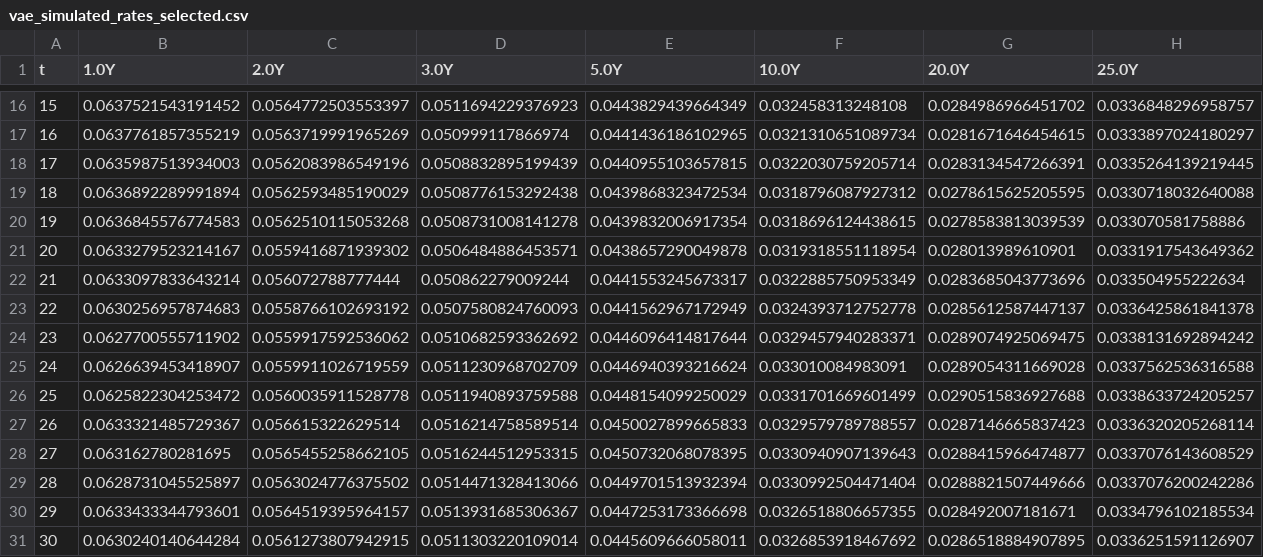
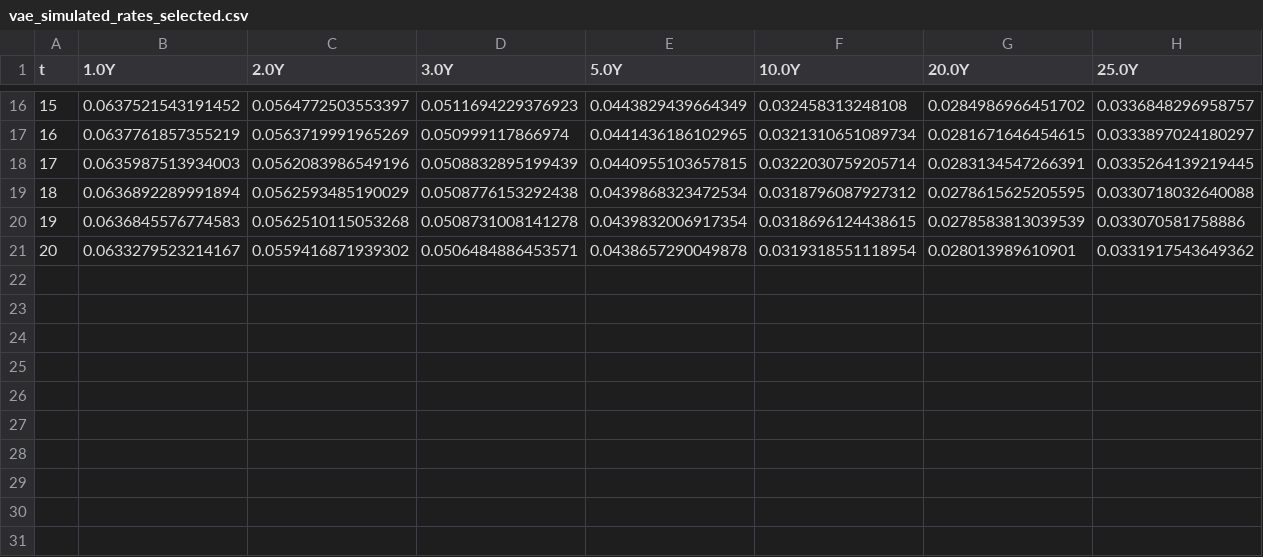
Before and after one commit to joshuashing1/Final-Year-Project, a CSV file: vae_simulated_rates_selected.csv, drawn as a sheet; only a part is shown, gaps mark what is left out.

```diff
--- a/vae_simulated_rates_selected.csv
+++ b/vae_simulated_rates_selected.csv
@@ -21,11 +21 @@ t,1.0Y,2.0Y,3.0Y,5.0Y,10.0Y,20.0Y,25.0Y
 20,0.0633279523214167,0.0559416871939302,0.0506484886453571,0.0438657290049878,0.0319318551118954,0.028013989610901,0.0331917543649362
-21,0.0633097833643214,0.056072788777444,0.050862279009244,0.0441553245673317,0.0322885750953349,0.0283685043773696,0.033504955222634
-22,0.0630256957874683,0.0558766102693192,0.0507580824760093,0.0441562967172949,0.0324393712752778,0.0285612587447137,0.0336425861841378
-23,0.0627700555711902,0.0559917592536062,0.0510682593362692,0.0446096414817644,0.0329457940283371,0.0289074925069475,0.0338131692894242
-24,0.0626639453418907,0.0559911026719559,0.0511230968702709,0.0446940393216624,0.033010084983091,0.0289054311669028,0.0337562536316588
-25,0.0625822304253472,0.0560035911528778,0.0511940893759588,0.0448154099250029,0.0331701669601499,0.0290515836927688,0.0338633724205257
-26,0.0633321485729367,0.056615322629514,0.0516214758589514,0.0450027899665833,0.0329579789788557,0.0287146665837423,0.0336320205268114
-27,0.063162780281695,0.0565455258662105,0.0516244512953315,0.0450732068078395,0.0330940907139643,0.0288415966474877,0.0337076143608529
-28,0.0628731045525897,0.0563024776375502,0.0514471328413066,0.0449701513932394,0.0330992504471404,0.0288821507449666,0.0337076200242286
-29,0.0633433344793601,0.0564519395964157,0.0513931685306367,0.0447253173366698,0.0326518806657355,0.028492007181671,0.0334796102185534
-30,0.0630240140644284,0.0561273807942915,0.0511303220109014,0.0445609666058011,0.0326853918467692,0.0286518884907895,0.0336251591126907
```
Also changed, not shown: Chapter 5/pre_processing/simulated_rates_input_csv/pca_simulated_fwd_rates.csv, Chapter 5/pre_processing/simulated_rates_input_csv/vae_simulated_fwd_rates.csv, 1 other file.
